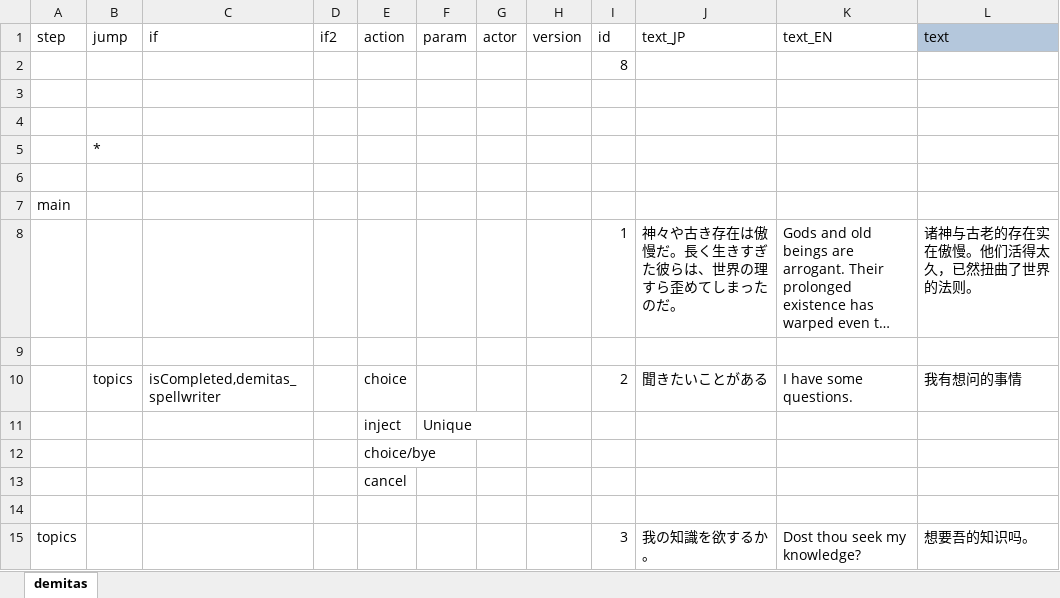
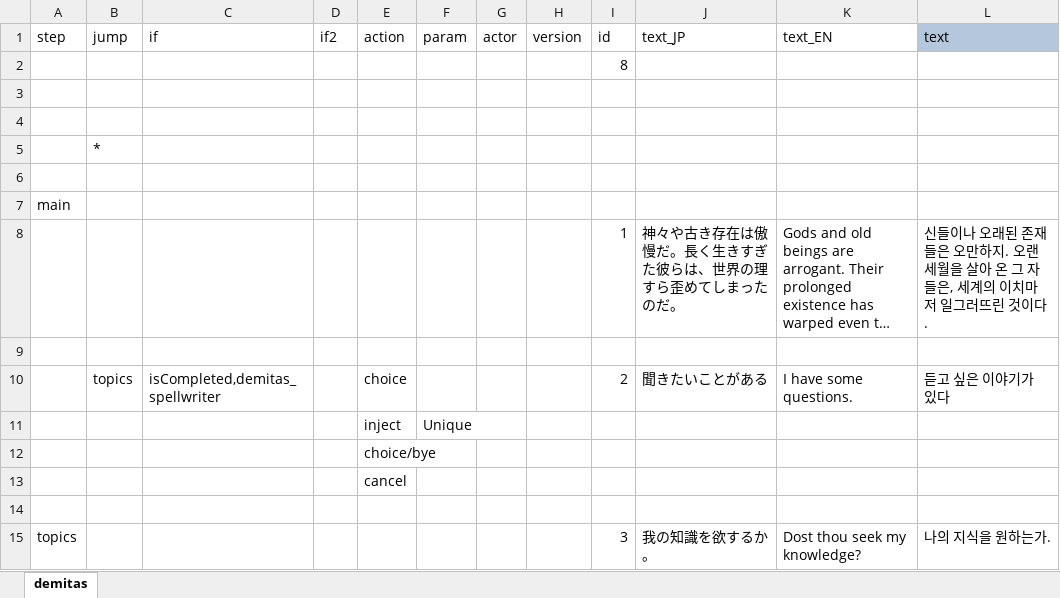
Before and after one commit to cinornu/Elin_KR, an Excel workbook: _Lang_Korean/Lang/KR/Dialog/Drama/demitas.xlsx, sheet demitas, drawn as a sheet; only a part is shown; long unchanged cells end in …; values as stored, in another font and other column widths than the file's, no borders; charts and pictures and conditional formats not drawn; the diff covers the shown part only; the diff names each change by its address in the sheet, - before the commit and + after, or states it on an @@ line.

Commit message:
Add Translation

```diff
--- a/_Lang_Korean/Lang/KR/Dialog/Drama/demitas.xlsx (sheet demitas)
+++ b/_Lang_Korean/Lang/KR/Dialog/Drama/demitas.xlsx (sheet demitas)
-L8 (text): 诸神与古老的存在实在傲慢。他们活得太久，已然扭曲了世界的法则。
+L8 (text): 신들이나 오래된 존재들은 오만하지. 오랜 세월을 살아 온 그 자들은, 세계의 이치마저 일그러뜨린 것이다.
-L10 (text): 我有想问的事情
+L10 (text): 듣고 싶은 이야기가 있다
-L15 (text): 想要吾的知识吗。
+L15 (text): 나의 지식을 원하는가.
```
Also changed, not shown: 5 edited cells elsewhere in this sheet, charts or pictures.
